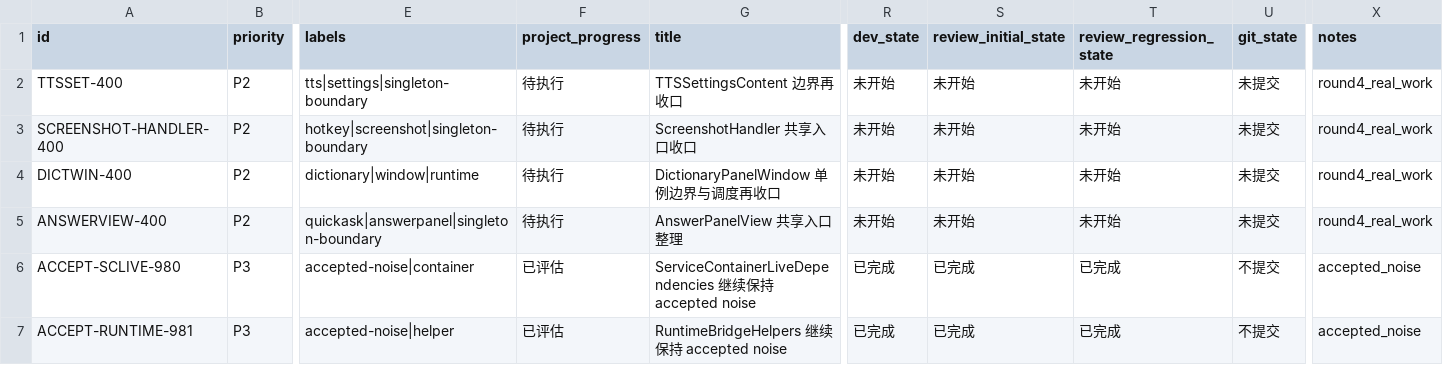
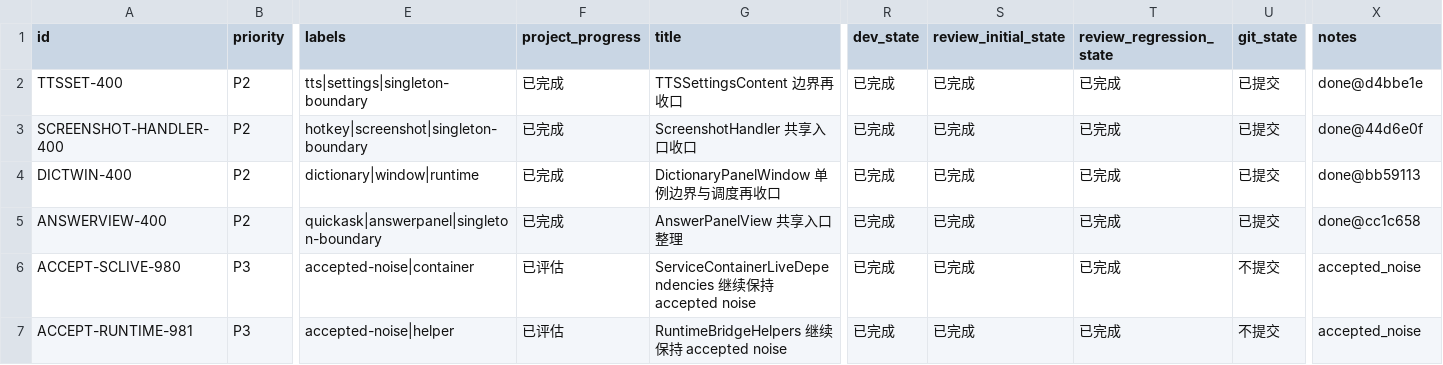
Before and after one commit to callmerio/spokeanywhere, a CSV file: spoke/issues/2026-03-23_23-30-00-residual-optimization-round-4.csv, drawn as a sheet; only a part is shown, gaps mark what is left out; the diff names each change by its address in the sheet, - before the commit and + after, or states it on an @@ line.

Commit message:
chore: update residual optimization round 4 status

```diff
--- a/spoke/issues/2026-03-23_23-30-00-residual-optimization-round-4.csv
+++ b/spoke/issues/2026-03-23_23-30-00-residual-optimization-round-4.csv
-F2:F5 (project_progress): 待执行
+F2:F5 (project_progress): 已完成
-R2:R5 (dev_state): 未开始
+R2:R5 (dev_state): 已完成
-S2:S5 (review_initial_state): 未开始
+S2:S5 (review_initial_state): 已完成
-T2:T5 (review_regression_state): 未开始
+T2:T5 (review_regression_state): 已完成
-U2:U5 (git_state): 未提交
+U2:U5 (git_state): 已提交
-X2 (notes): round4_real_work
+X2 (notes): done@d4bbe1e
-X3 (notes): round4_real_work
+X3 (notes): done@44d6e0f
-X4 (notes): round4_real_work
+X4 (notes): done@bb59113
-X5 (notes): round4_real_work
+X5 (notes): done@cc1c658
```
